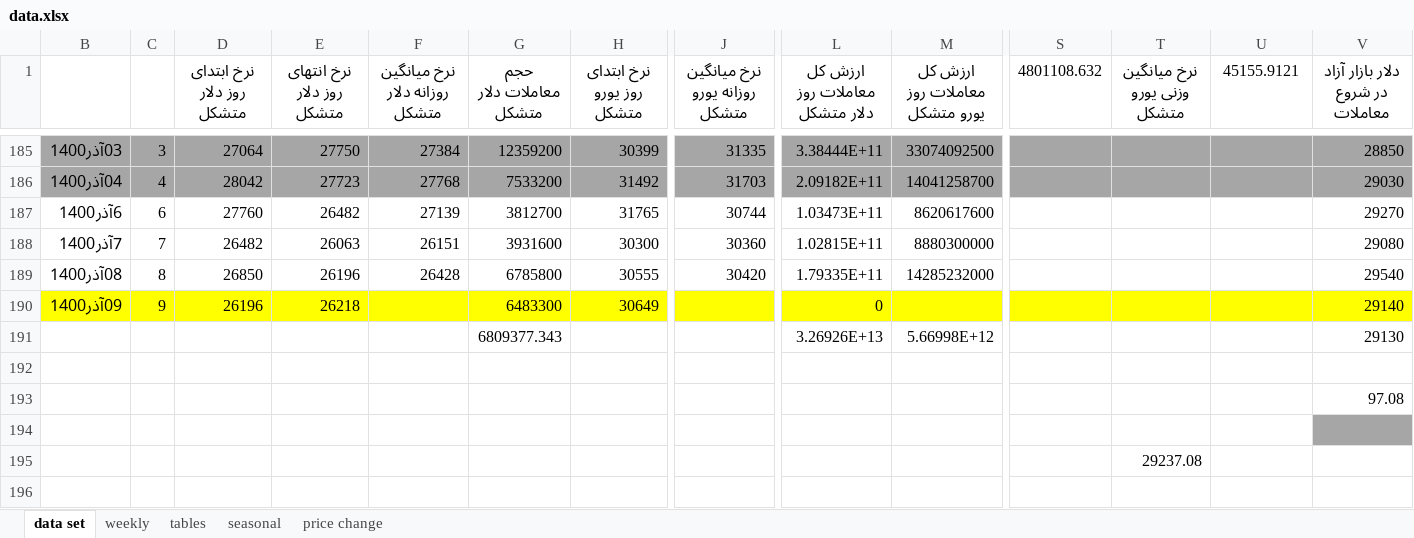
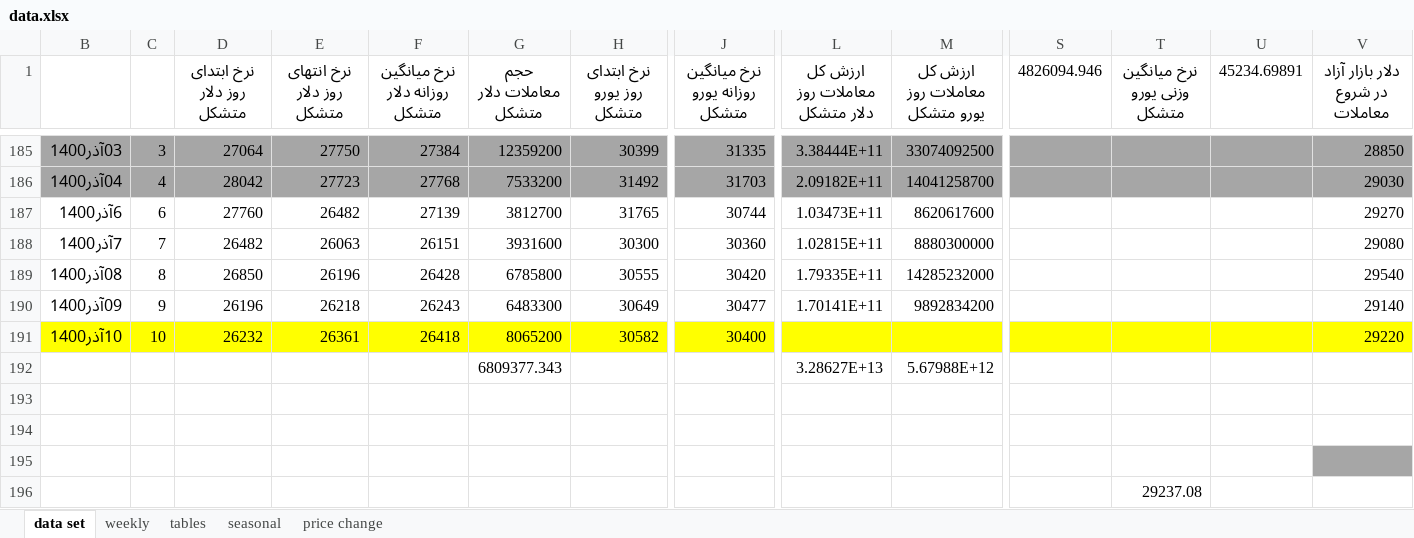
Before and after one commit to moeinmir/dendataset, an Excel workbook: data.xlsx, sheet data set, drawn as a sheet; only a part is shown, gaps mark what is left out; values as stored, in another font and other column widths than the file's, no borders; removed rows and columns are numbered as before the commit, all else as after; rows hold the shown columns only; the diff covers the shown part only; the diff names each change by its address in the sheet, - before the commit and + after, or states it on an @@ line.

```diff
--- a/data.xlsx (sheet data set)
+++ b/data.xlsx (sheet data set)
-S1: 4801108.632
+S1: 4826094.946
-U1: 45155.9121
+U1: 45234.69891
-B190:V190 fill: #FFFF00
+B190:V190 fill: none
-F190 (نرخ میانگین روزانه دلار متشکل): (empty)
+F190 (نرخ میانگین روزانه دلار متشکل): 26243
-J190 (نرخ میانگین روزانه یورو متشکل): (empty)
+J190 (نرخ میانگین روزانه یورو متشکل): 30477
-L190 (ارزش کل معاملات روز دلار متشکل): 0
+L190 (ارزش کل معاملات روز دلار متشکل): 1.70141E+11
-M190 (ارزش کل معاملات روز یورو متشکل): (empty)
+M190 (ارزش کل معاملات روز یورو متشکل): 9892834200
+row 191: 10آذر1400 | 10 | 26232 | 26361 | 26418 | 8065200 | 30582 | 30400 |  |  |  |  |  | 29220
-L192 (ارزش کل معاملات روز دلار متشکل): 3.26926E+13
+L192 (ارزش کل معاملات روز دلار متشکل): 3.28627E+13
-M192 (ارزش کل معاملات روز یورو متشکل): 5.66998E+12
+M192 (ارزش کل معاملات روز یورو متشکل): 5.67988E+12
-V192 (دلار بازار آزاد در شروع معاملات): 29130
+V192 (دلار بازار آزاد در شروع معاملات): (empty)
-row 193:  |  |  |  |  |  |  |  |  |  |  |  |  | 97.08
-V194 fill: #A6A6A6
+V194 fill: none
-row 195:  |  |  |  |  |  |  |  |  |  |  | 29237.08
+row 195: (empty)
-V195 fill: none
+V195 fill: #A6A6A6
+row 196:  |  |  |  |  |  |  |  |  |  |  | 29237.08
```
Also changed, not shown: cell formats elsewhere in this sheet, sheet tables, sheet price change, formulas that keep their value, charts or pictures, format.xlsx.
